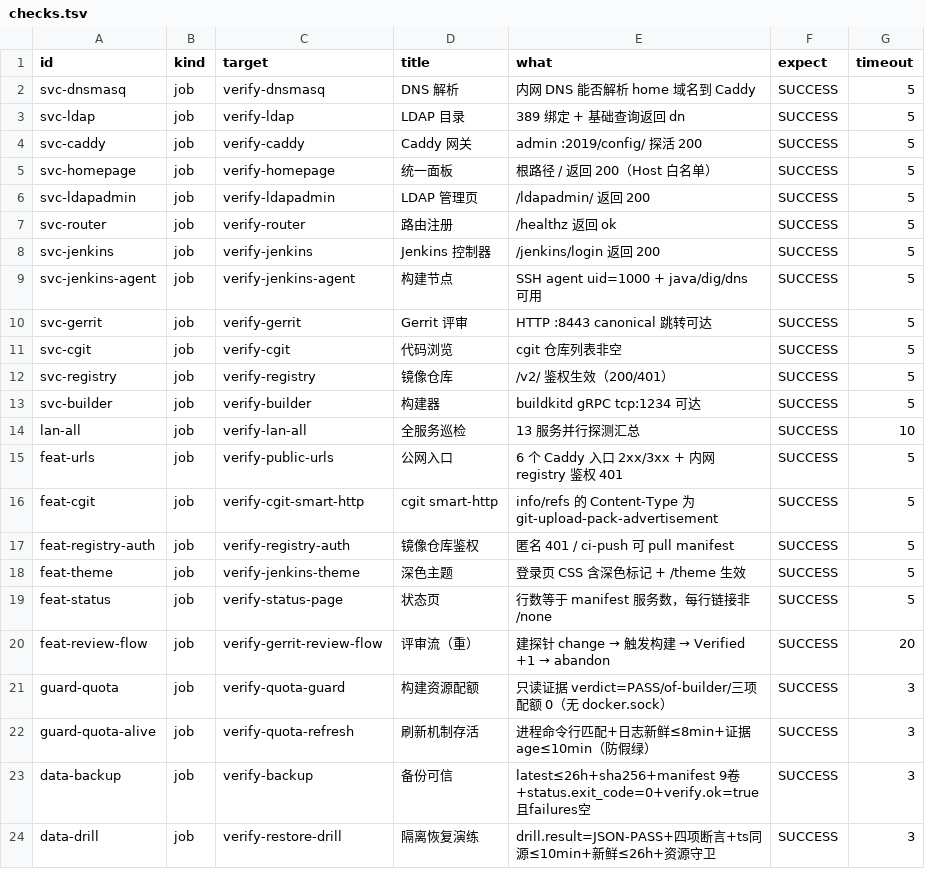
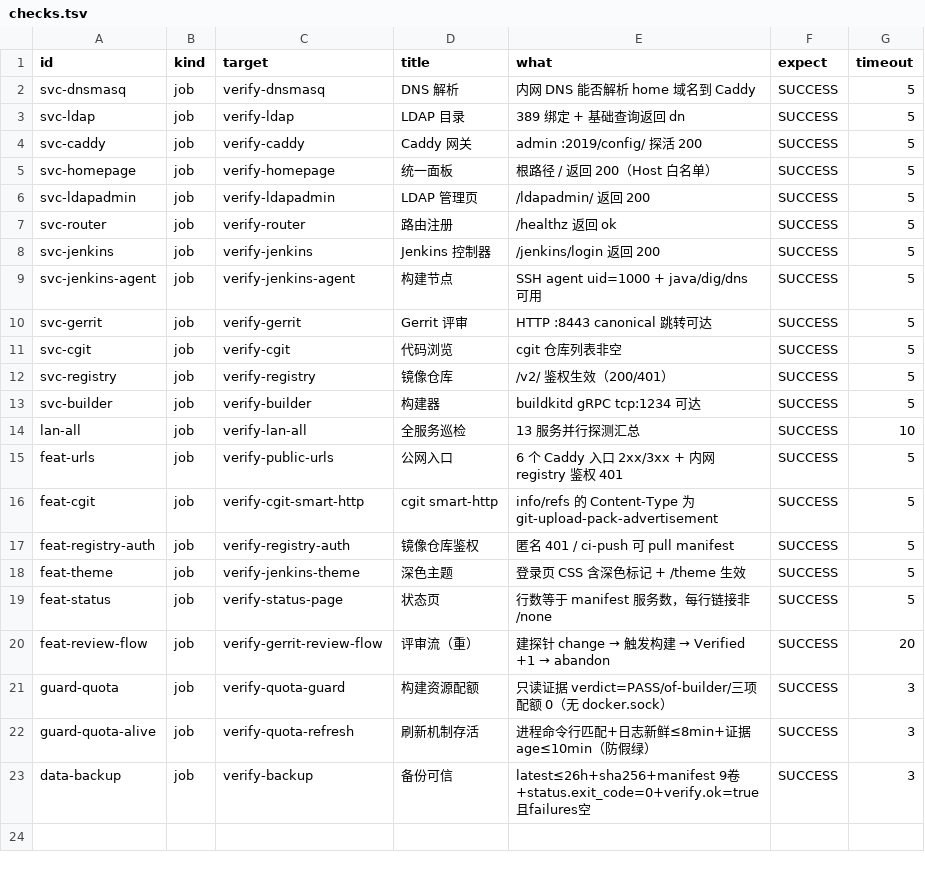
Before and after one commit to zeek-zhao/orgflow-devops, a TSV file: ci/selfcheck/checks.tsv, drawn as a sheet; the diff names each change by its address in the sheet, - before the commit and + after, or states it on an @@ line.

```diff
--- a/ci/selfcheck/checks.tsv
+++ b/ci/selfcheck/checks.tsv
-row 24: data-drill | job | verify-restore-drill | 隔离恢复演练 | drill.result=JSON-PASS+四项断言+ts同源≤10min+新鲜≤26h+资源守卫 | SUCCESS | 3
```
Also changed, not shown: 20 other files.
